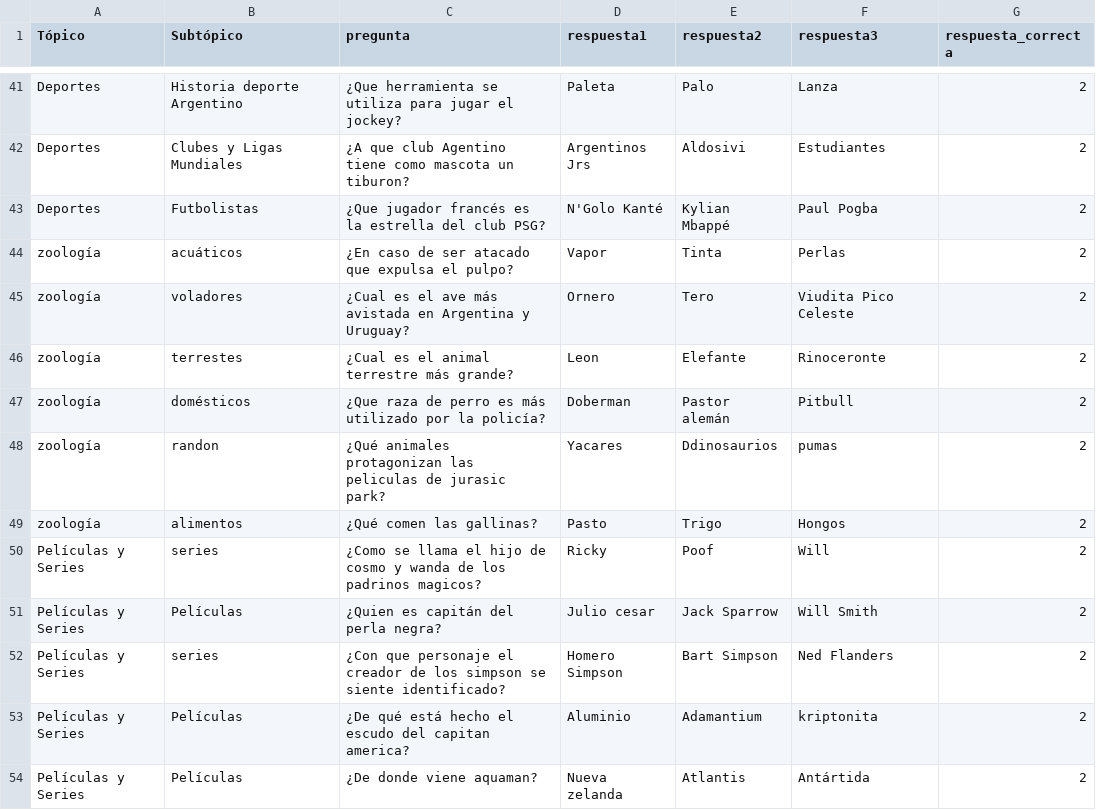
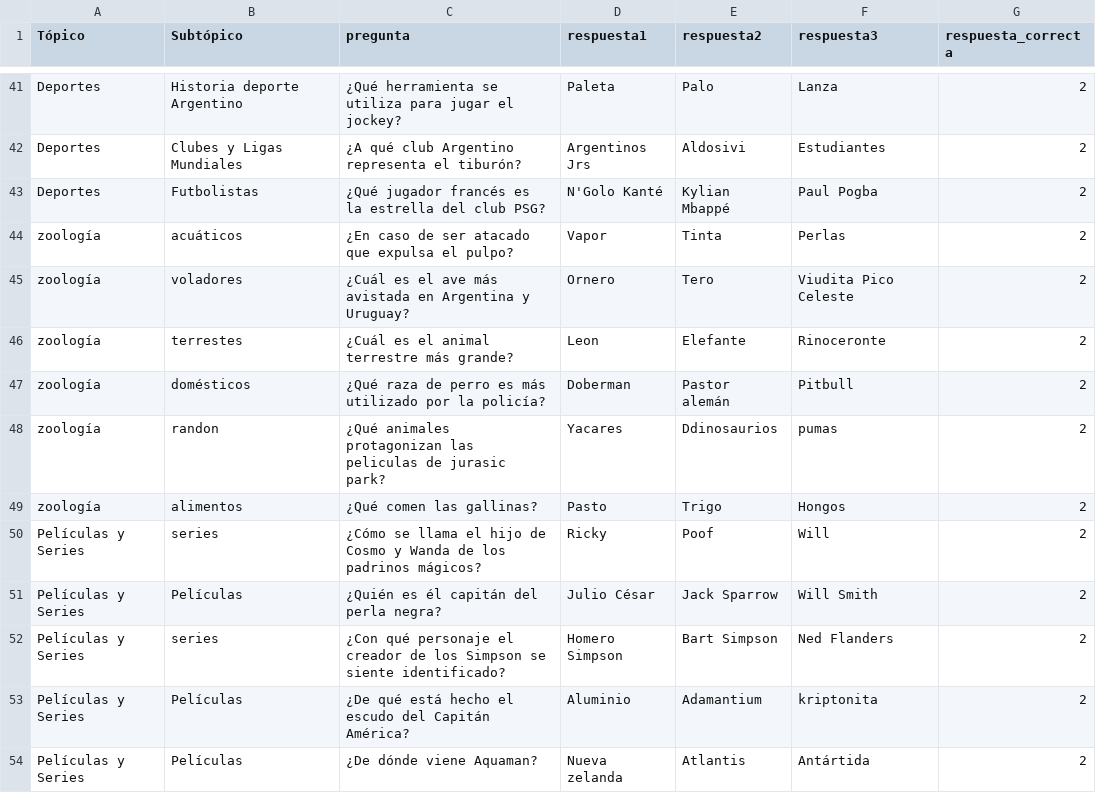
Before and after one commit to Antintuitivo/elPasilloDelSaber_EETP478, a CSV file: php/menores.csv, drawn as a sheet; only a part is shown, gaps mark what is left out; the diff covers the shown part only; the diff names each change by its address in the sheet, - before the commit and + after, or states it on an @@ line.

```diff
--- a/php/menores.csv
+++ b/php/menores.csv
-C41 (pregunta): ¿Que herramienta se…
+C41 (pregunta): ¿Qué herramienta se…
-C42 (pregunta): ¿A que club Agentino tiene como mascota un tiburon?
+C42 (pregunta): ¿A qué club Argentino representa el tiburón?
-C43 (pregunta): ¿Que jugador francés…
+C43 (pregunta): ¿Qué jugador francés…
-C45 (pregunta): ¿Cual es el…
+C45 (pregunta): ¿Cuál es el…
-C46 (pregunta): ¿Cual es el animal terrestre más grande?
+C46 (pregunta): ¿Cuál es el animal terrestre más grande?
-C47 (pregunta): ¿Que raza de…
+C47 (pregunta): ¿Qué raza de…
-C50 (pregunta): ¿Como se llama el hijo de cosmo y wanda de los padrinos magicos?
+C50 (pregunta): ¿Cómo se llama el hijo de Cosmo y Wanda de los padrinos mágicos?
-C51 (pregunta): ¿Quien es capitán del perla negra?
+C51 (pregunta): ¿Quién es él capitán del perla negra?
-D51 (respuesta1): Julio cesar
+D51 (respuesta1): Julio César
-C52 (pregunta): ¿Con que personaje el creador de los simpson se siente…
+C52 (pregunta): ¿Con qué personaje el creador de los Simpson se siente…
-C53 (pregunta): …escudo del capitan america?
+C53 (pregunta): …escudo del Capitán América?
-C54 (pregunta): ¿De donde viene aquaman?
+C54 (pregunta): ¿De dónde viene Aquaman?
```
Also changed, not shown: 9 added rows, 4 removed rows and 114 edited cells elsewhere in this file, php/mayores.csv, 5 other files.
